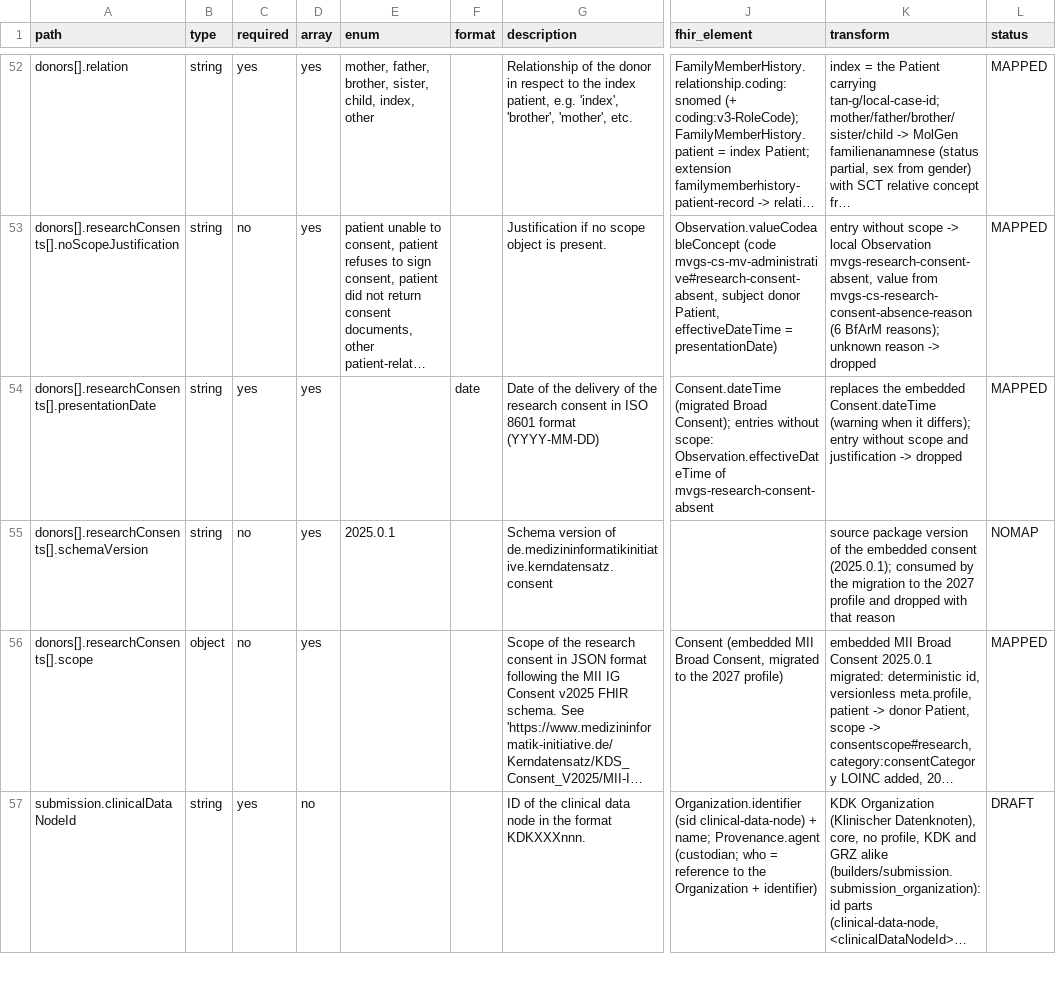
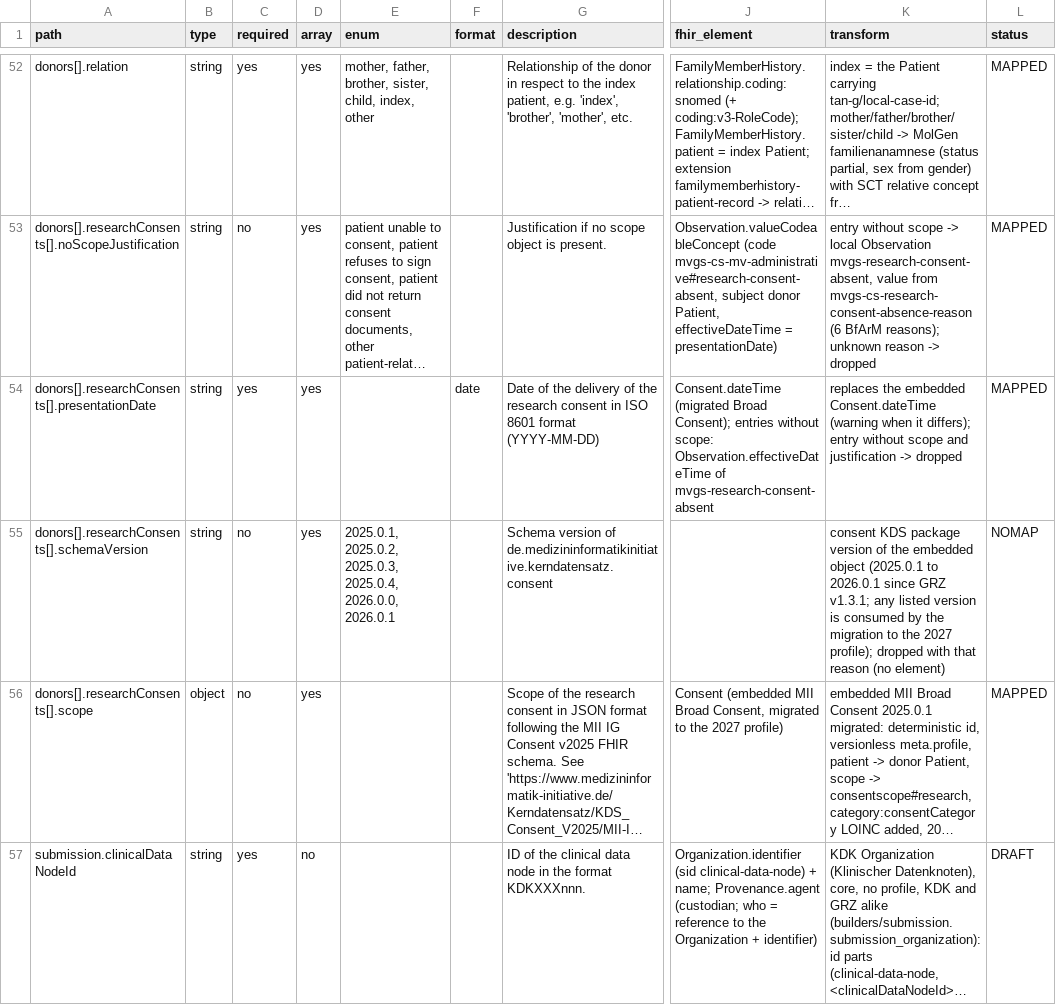
Before and after one commit to KohlbacherLab/genomDE2FHIR, a CSV file: genomde2fhir/src/genomde2fhir/data/mapping/mapping_grz.csv, drawn as a sheet; only a part is shown, gaps mark what is left out; long unchanged cells end in …; the diff names each change by its address in the sheet, - before the commit and + after, or states it on an @@ line.

```diff
--- a/genomde2fhir/src/genomde2fhir/data/mapping/mapping_grz.csv
+++ b/genomde2fhir/src/genomde2fhir/data/mapping/mapping_grz.csv
-E55 (enum): 2025.0.1
+E55 (enum): 2025.0.1, 2025.0.2, 2025.0.3, 2025.0.4, 2026.0.0, 2026.0.1
-K55 (transform): source package version of the embedded consent (2025.0.1); consumed by the migration to the 2027 profile and dropped with that reason
+K55 (transform): consent KDS package version of the embedded object (2025.0.1 to 2026.0.1 since GRZ v1.3.1; any listed version is consumed by the migration to the 2027 profile); dropped with that reason (no element)
```
Also changed, not shown: mapping/mapping_grz.csv, mapping/mapping_omop_grz.csv, 6 other files.
